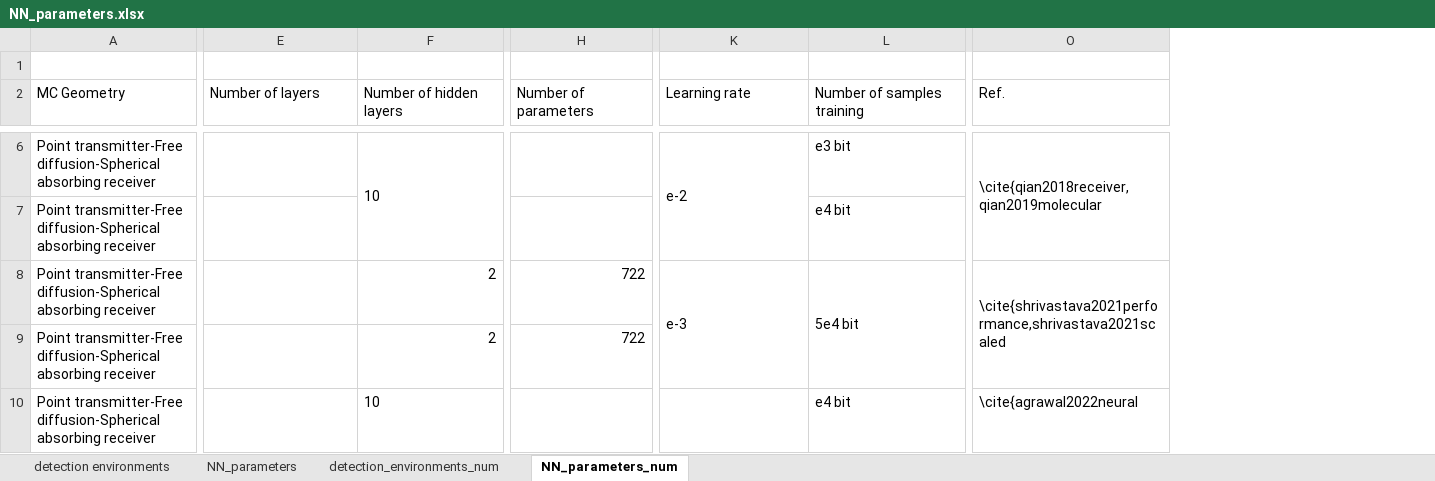
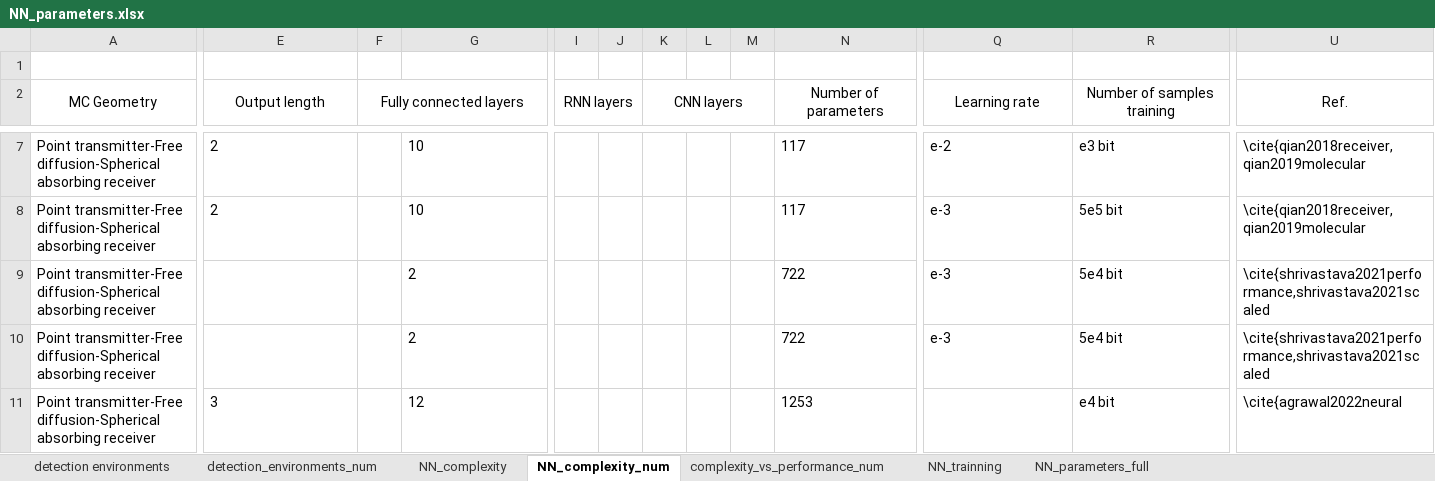
Before and after one commit to tkn-tub/NN_molecular_communications, an Excel workbook: Tables/NN_parameters.xlsx, sheet NN_complexity_num, drawn as a sheet; only a part is shown, gaps mark what is left out; values as stored, in another font and other column widths than the file's, no borders; removed rows and columns are numbered as before the commit, all else as after; the diff covers the shown part only; the diff names each change by its address in the sheet, - before the commit and + after, or states it on an @@ line.

```diff
--- a/Tables/NN_parameters.xlsx (sheet NN_complexity_num)
+++ b/Tables/NN_parameters.xlsx (sheet NN_complexity_num)
-sheet tab: NN_parameters
+sheet tab: NN_complexity
-sheet tab: NN_parameters_num
+sheet tab: NN_complexity_num
+sheet tab: complexity_vs_performance_num
+sheet tab: NN_trainning
+sheet tab: NN_parameters_full
@@ sheet tab order changed: detection environments | detection_environments_num | NN_complexity | NN_complexity_num | complexity_vs_performance_num | NN_trainning | NN_parameters_full @@
+column F (Fully connected layers), empty
+column I (RNN layers), empty
+column J, empty
+column K (CNN layers), empty
+column L, empty
+column M, empty
-A2:E2 alignment: left
+A2:E2 alignment: center
+A2:A3 merged
-E2: Number of layers
+E2: Output length
+E2:E3 merged
-G2: Number of hidden layers
+G2: (empty)
-N2:U2 alignment: left
+N2:U2 alignment: center
+N2:N3 merged
+Q2:Q3 merged
+R2:R3 merged
+U2:U3 merged
-E7:E8 (Output length): (empty)
+E7:E8 (Output length): 2
-F6:F7 merged
-N7:N8 (Number of parameters): (empty)
+N7:N8 (Number of parameters): 117
-K6:K7 merged
-O6:O7 merged
-G8: (empty)
+G8: 10
-Q8 (Learning rate): (empty)
+Q8 (Learning rate): e-3
-R8 (Number of samples training): e4 bit
+R8 (Number of samples training): 5e5 bit
-U8 (Ref.): (empty)
+U8 (Ref.): \cite{qian2018receiver,qian2019molecular
-G9:G10 alignment: right
+G9:G10 alignment: left
-N9:N10 alignment: right
+N9:N10 alignment: left
-K8:K9 merged
-L8:L9 merged
-O8:O9 merged
-Q10 (Learning rate): (empty)
+Q10 (Learning rate): e-3
-R10 (Number of samples training): (empty)
+R10 (Number of samples training): 5e4 bit
-U10 (Ref.): (empty)
+U10 (Ref.): \cite{shrivastava2021performance,shrivastava2021scaled
-E11 (Output length): (empty)
+E11 (Output length): 3
-G11: 10
+G11: 12
-N11 (Number of parameters): (empty)
+N11 (Number of parameters): 1253
```
Also changed, not shown: 44 added rows, 60 edited cells, cell formats and merged cells elsewhere in this sheet, sheet NN_complexity, sheet detection environments, sheet detection_environments_num, Tables/NN_architecture_GPT_out.xlsx, Tables/NN_parameters_GPT_in.xlsx, 7 other files.
